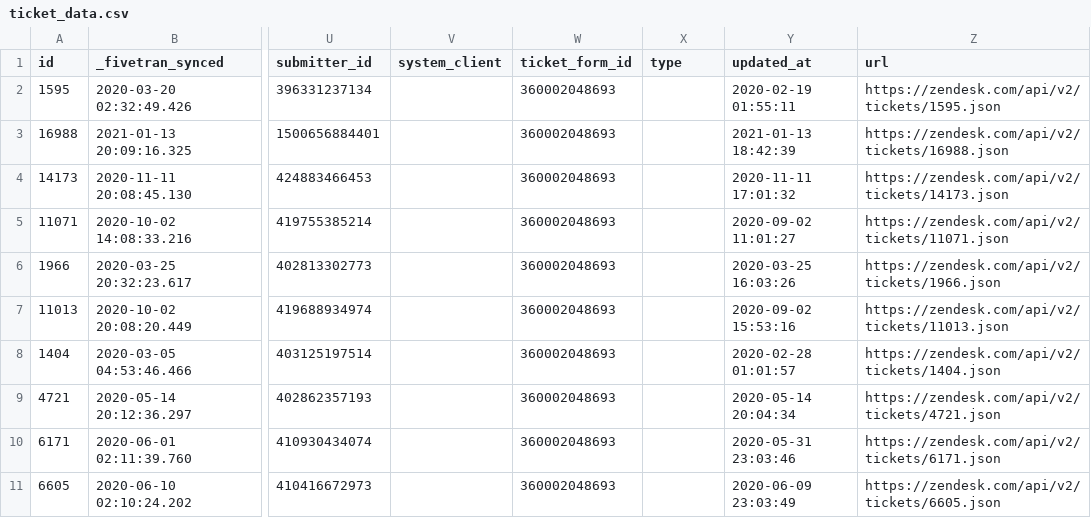
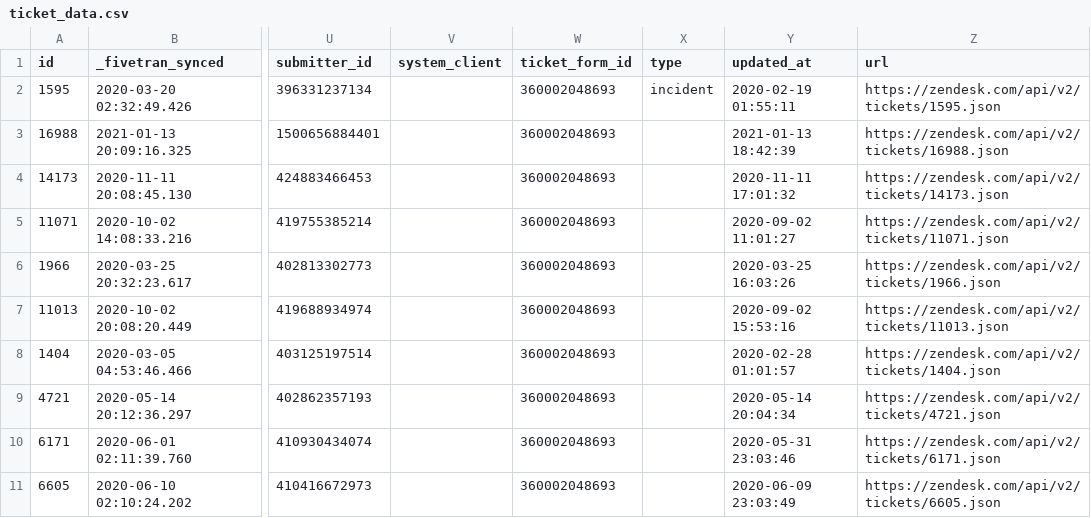
Before and after one commit to fivetran/dbt_zendesk, a CSV file: integration_tests/seeds/ticket_data.csv, drawn as a sheet; only a part is shown, gaps mark what is left out; the diff names each change by its address in the sheet, - before the commit and + after, or states it on an @@ line.

```diff
--- a/integration_tests/seeds/ticket_data.csv
+++ b/integration_tests/seeds/ticket_data.csv
-X2 (type): (empty)
+X2 (type): incident
```
Also changed, not shown: integration_tests/seeds/user_data.csv, integration_tests/seeds/user_data_snowflake.csv, 13 other files.
